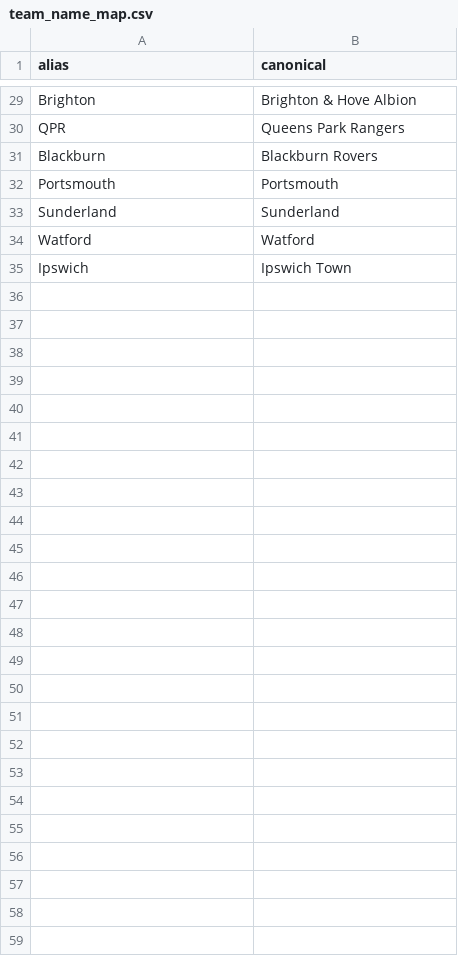
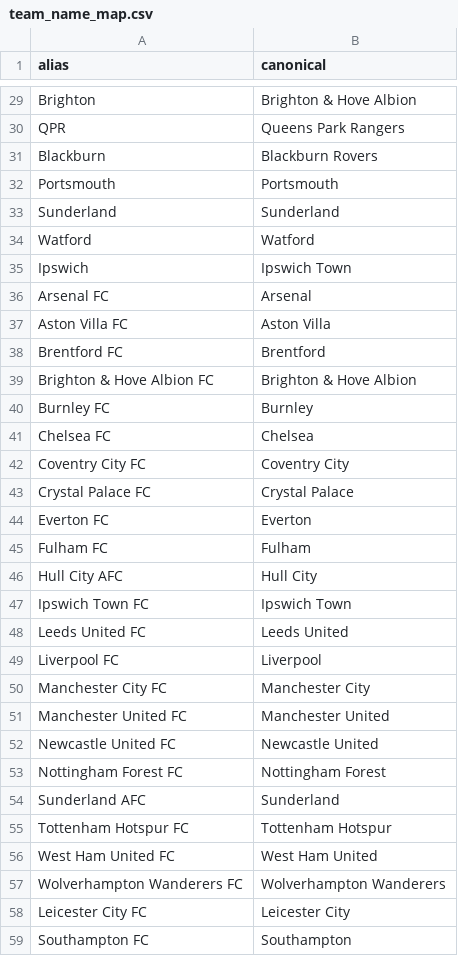
Before and after one commit to musa-qureshi/premier-league-forecast, a CSV file: data/external/team_name_map.csv, drawn as a sheet; only a part is shown, gaps mark what is left out.

Commit message:
Backfill historical data through 2025-26, add a live current-season forecast, and tune model hyperparameters.

```diff
--- a/data/external/team_name_map.csv
+++ b/data/external/team_name_map.csv
@@ -35 +35,25 @@ Watford,Watford
 Ipswich,Ipswich Town
+Arsenal FC,Arsenal
+Aston Villa FC,Aston Villa
+Brentford FC,Brentford
+Brighton & Hove Albion FC,Brighton & Hove Albion
+Burnley FC,Burnley
+Chelsea FC,Chelsea
+Coventry City FC,Coventry City
+Crystal Palace FC,Crystal Palace
+Everton FC,Everton
+Fulham FC,Fulham
+Hull City AFC,Hull City
+Ipswich Town FC,Ipswich Town
+Leeds United FC,Leeds United
+Liverpool FC,Liverpool
+Manchester City FC,Manchester City
+Manchester United FC,Manchester United
+Newcastle United FC,Newcastle United
+Nottingham Forest FC,Nottingham Forest
+Sunderland AFC,Sunderland
+Tottenham Hotspur FC,Tottenham Hotspur
+West Ham United FC,West Ham United
+Wolverhampton Wanderers FC,Wolverhampton Wanderers
+Leicester City FC,Leicester City
+Southampton FC,Southampton
```
Also changed, not shown: 15 other files.
